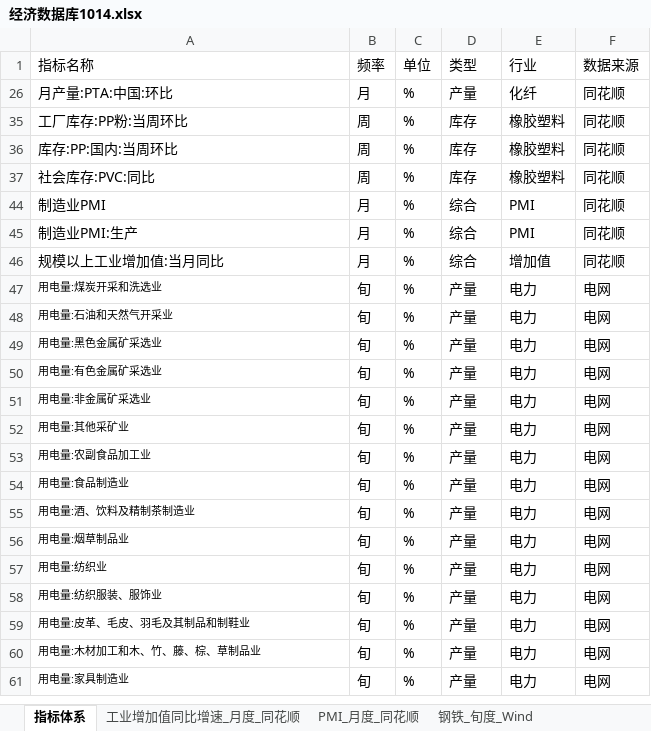
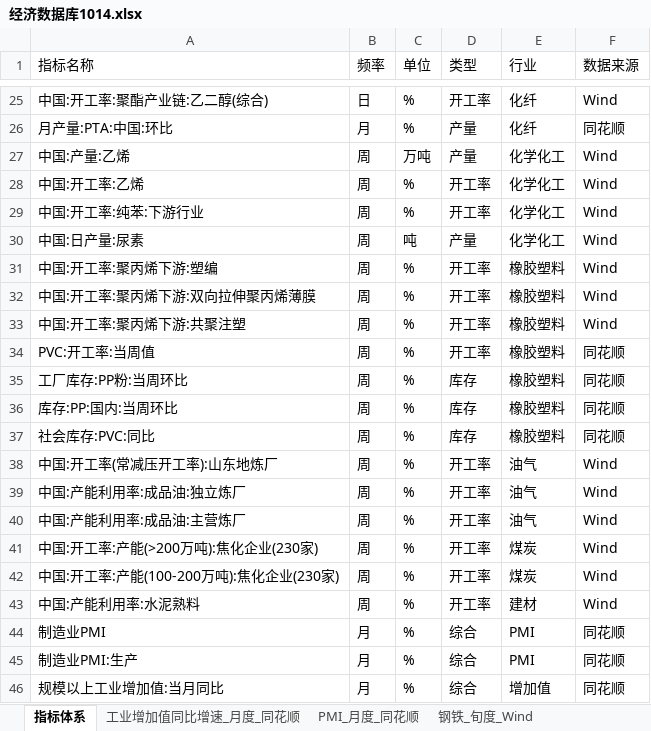
Before and after one commit to BichengNiu/HTFA, an Excel workbook: data/经济数据库1014.xlsx, sheet 指标体系, drawn as a sheet; only a part is shown, gaps mark what is left out; the shorter side is filled out with more unchanged rows; values as stored, in another font and other column widths than the file's, no borders; the diff covers the shown part only; the diff names each change by its address in the sheet, - before the commit and + after, or states it on an @@ line.

```diff
--- a/data/经济数据库1014.xlsx (sheet 指标体系)
+++ b/data/经济数据库1014.xlsx (sheet 指标体系)
@@ row 25 unhidden: 中国:开工率:聚酯产业链:乙二醇(综合) | 日 | % | 开工率 | 化纤 | Wind @@
@@ row 27 unhidden: 中国:产量:乙烯 | 周 | 万吨 | 产量 | 化学化工 | Wind @@
@@ row 28 unhidden: 中国:开工率:乙烯 | 周 | % | 开工率 | 化学化工 | Wind @@
@@ row 29 unhidden: 中国:开工率:纯苯:下游行业 | 周 | % | 开工率 | 化学化工 | Wind @@
@@ row 30 unhidden: 中国:日产量:尿素 | 周 | 吨 | 产量 | 化学化工 | Wind @@
@@ row 31 unhidden: 中国:开工率:聚丙烯下游:塑编 | 周 | % | 开工率 | 橡胶塑料 | Wind @@
@@ row 32 unhidden: 中国:开工率:聚丙烯下游:双向拉伸聚丙烯薄膜 | 周 | % | 开工率 | 橡胶塑料 | Wind @@
@@ row 33 unhidden: 中国:开工率:聚丙烯下游:共聚注塑 | 周 | % | 开工率 | 橡胶塑料 | Wind @@
@@ row 34 unhidden: PVC:开工率:当周值 | 周 | % | 开工率 | 橡胶塑料 | 同花顺 @@
@@ row 38 unhidden: 中国:开工率(常减压开工率):山东地炼厂 | 周 | % | 开工率 | 油气 | Wind @@
@@ row 39 unhidden: 中国:产能利用率:成品油:独立炼厂 | 周 | % | 开工率 | 油气 | Wind @@
@@ row 40 unhidden: 中国:产能利用率:成品油:主营炼厂 | 周 | % | 开工率 | 油气 | Wind @@
@@ row 41 unhidden: 中国:开工率:产能(>200万吨):焦化企业(230家) | 周 | % | 开工率 | 煤炭 | Wind @@
@@ row 42 unhidden: 中国:开工率:产能(100-200万吨):焦化企业(230家) | 周 | % | 开工率 | 煤炭 | Wind @@
@@ row 43 unhidden: 中国:产能利用率:水泥熟料 | 周 | % | 开工率 | 建材 | Wind @@
```
Also changed, not shown: 24 hidden or unhidden rows elsewhere in this sheet, sheet 化纤_日度_Wind, sheet 化学化工_周度_Wind, 5 other files.
